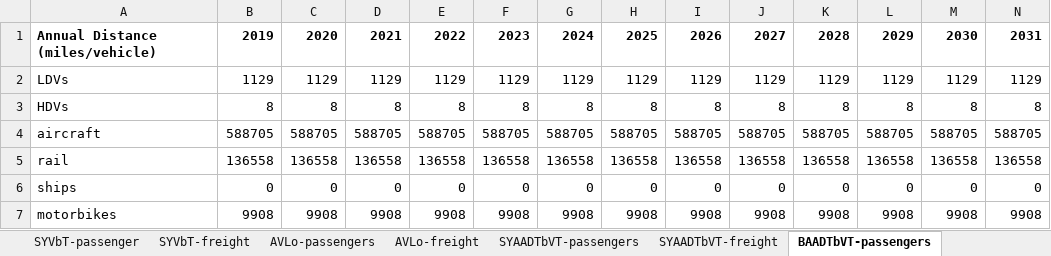
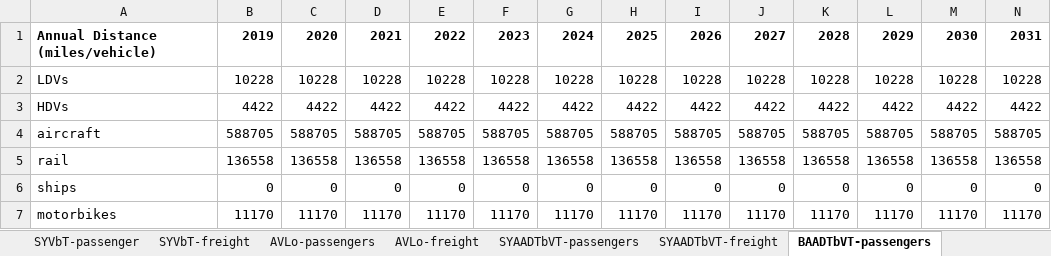
Before and after one commit to EnergyInnovation/eps-indonesia, an Excel workbook: InputData/trans/BAADTbVT/BAU Avg Annual Dist Traveled by Veh Type.xlsx, sheet BAADTbVT-passengers, drawn as a sheet; only a part is shown; values as stored, in another font and other column widths than the file's, no borders; removed rows and columns are numbered as before the commit, all else as after; rows hold the shown columns only; the diff names each change by its address in the sheet, - before the commit and + after, or states it on an @@ line.

```diff
--- a/InputData/trans/BAADTbVT/BAU Avg Annual Dist Traveled by Veh Type.xlsx (sheet BAADTbVT-passengers)
+++ b/InputData/trans/BAADTbVT/BAU Avg Annual Dist Traveled by Veh Type.xlsx (sheet BAADTbVT-passengers)
-row 2: LDVs | 1129 | 1129 | 1129 | 1129 | 1129 | 1129 | 1129 | 1129 | 1129 | 1129 | 1129 | 1129 | 1129
-row 3: HDVs | 8 | 8 | 8 | 8 | 8 | 8 | 8 | 8 | 8 | 8 | 8 | 8 | 8
+row 2: LDVs | 10228 | 10228 | 10228 | 10228 | 10228 | 10228 | 10228 | 10228 | 10228 | 10228 | 10228 | 10228 | 10228
+row 3: HDVs | 4422 | 4422 | 4422 | 4422 | 4422 | 4422 | 4422 | 4422 | 4422 | 4422 | 4422 | 4422 | 4422
-row 7: motorbikes | 9908 | 9908 | 9908 | 9908 | 9908 | 9908 | 9908 | 9908 | 9908 | 9908 | 9908 | 9908 | 9908
+row 7: motorbikes | 11170 | 11170 | 11170 | 11170 | 11170 | 11170 | 11170 | 11170 | 11170 | 11170 | 11170 | 11170 | 11170
```
Also changed, not shown: sheet SYAADTbVT-passengers, sheet SYVbT-passenger, formulas that keep their value, InputData/trans/AVL/Avg Vehicle Lifetime.xlsx, InputData/trans/SoCDTtiNTY/Share of Cargo Dist Transported that is New This Year.xlsx, 8 other files.
